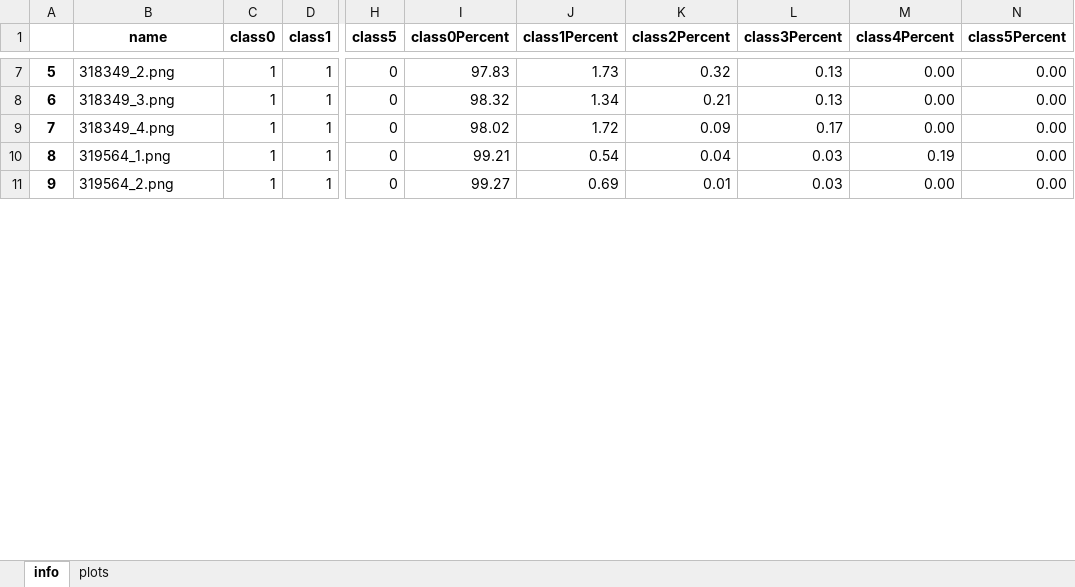
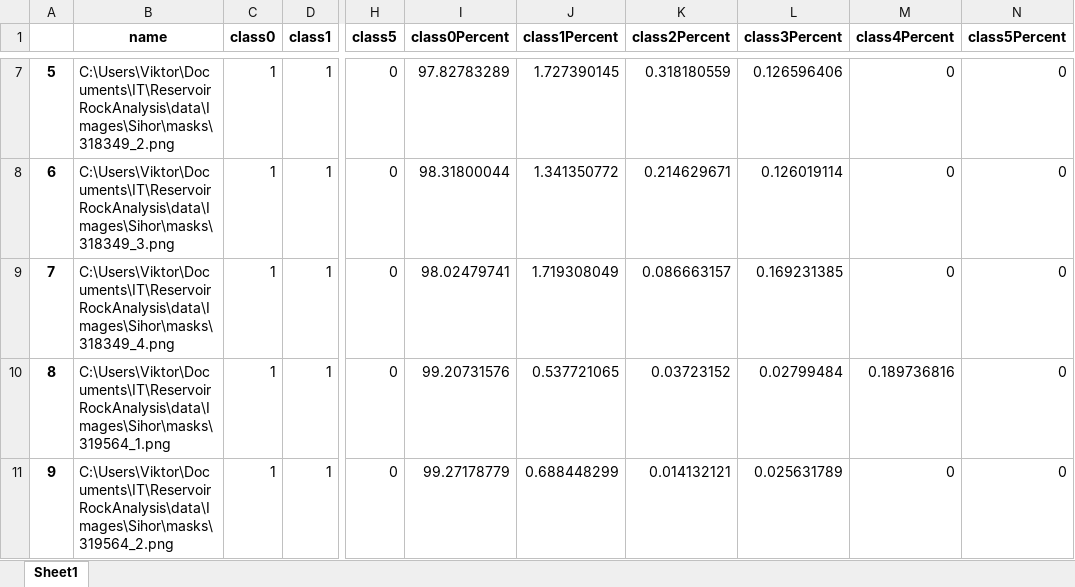
Before and after one commit to vitamin1312/ReservoirRockAnalysis, an Excel workbook: src/metadata/masks_info.xlsx, sheet Sheet1, drawn as a sheet; only a part is shown, gaps mark what is left out; values as stored, in another font and other column widths than the file's, no borders; the diff covers the shown part only; the diff names each change by its address in the sheet, - before the commit and + after, or states it on an @@ line.

```diff
--- a/src/metadata/masks_info.xlsx (sheet Sheet1)
+++ b/src/metadata/masks_info.xlsx (sheet Sheet1)
-sheet tab: info
+sheet tab: Sheet1
-sheet tab: plots
-B7 (name): 318349_2.png
+B7 (name): C:\Users\Viktor\Documents\IT\ReservoirRockAnalysis\data\Images\Sihor\masks\318349_2.png
-I7 (class0Percent): 97.83
+I7 (class0Percent): 97.82783289
-J7 (class1Percent): 1.73
+J7 (class1Percent): 1.727390145
-K7 (class2Percent): 0.32
+K7 (class2Percent): 0.318180559
-L7 (class3Percent): 0.13
+L7 (class3Percent): 0.126596406
-M7:M9 (class4Percent): 0.00
+M7:M9 (class4Percent): 0
-N7:N11 (class5Percent): 0.00
+N7:N11 (class5Percent): 0
-B8 (name): 318349_3.png
+B8 (name): C:\Users\Viktor\Documents\IT\ReservoirRockAnalysis\data\Images\Sihor\masks\318349_3.png
-I8 (class0Percent): 98.32
+I8 (class0Percent): 98.31800044
-J8 (class1Percent): 1.34
+J8 (class1Percent): 1.341350772
-K8 (class2Percent): 0.21
+K8 (class2Percent): 0.214629671
-L8 (class3Percent): 0.13
+L8 (class3Percent): 0.126019114
-B9 (name): 318349_4.png
+B9 (name): C:\Users\Viktor\Documents\IT\ReservoirRockAnalysis\data\Images\Sihor\masks\318349_4.png
-I9 (class0Percent): 98.02
+I9 (class0Percent): 98.02479741
-J9 (class1Percent): 1.72
+J9 (class1Percent): 1.719308049
-K9 (class2Percent): 0.09
+K9 (class2Percent): 0.086663157
-L9 (class3Percent): 0.17
+L9 (class3Percent): 0.169231385
-B10 (name): 319564_1.png
+B10 (name): C:\Users\Viktor\Documents\IT\ReservoirRockAnalysis\data\Images\Sihor\masks\319564_1.png
-I10 (class0Percent): 99.21
+I10 (class0Percent): 99.20731576
-J10 (class1Percent): 0.54
+J10 (class1Percent): 0.537721065
-K10 (class2Percent): 0.04
+K10 (class2Percent): 0.03723152
-L10 (class3Percent): 0.03
+L10 (class3Percent): 0.02799484
-M10 (class4Percent): 0.19
+M10 (class4Percent): 0.189736816
-B11 (name): 319564_2.png
+B11 (name): C:\Users\Viktor\Documents\IT\ReservoirRockAnalysis\data\Images\Sihor\masks\319564_2.png
-I11 (class0Percent): 99.27
+I11 (class0Percent): 99.27178779
-J11 (class1Percent): 0.69
+J11 (class1Percent): 0.688448299
-K11 (class2Percent): 0.01
+K11 (class2Percent): 0.014132121
-L11 (class3Percent): 0.03
+L11 (class3Percent): 0.025631789
-M11 (class4Percent): 0.00
+M11 (class4Percent): 0
```
Also changed, not shown: 630 edited cells elsewhere in this sheet, charts or pictures, 13 other files.
